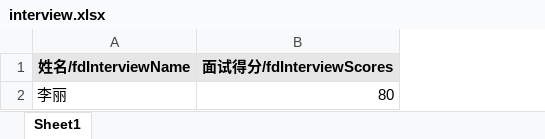
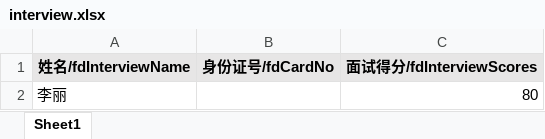
Before and after one commit to liao001009/cms-out-project, an Excel workbook: static/attach/interview.xlsx, sheet Sheet1, drawn as a sheet; values as stored, in another font and other column widths than the file's, no borders; the diff names each change by its address in the sheet, - before the commit and + after, or states it on an @@ line.

```diff
--- a/static/attach/interview.xlsx (sheet Sheet1)
+++ b/static/attach/interview.xlsx (sheet Sheet1)
+column B (身份证号/fdCardNo), empty
```
Also changed, not shown: static/attach/written.xlsx, 2 other files.
